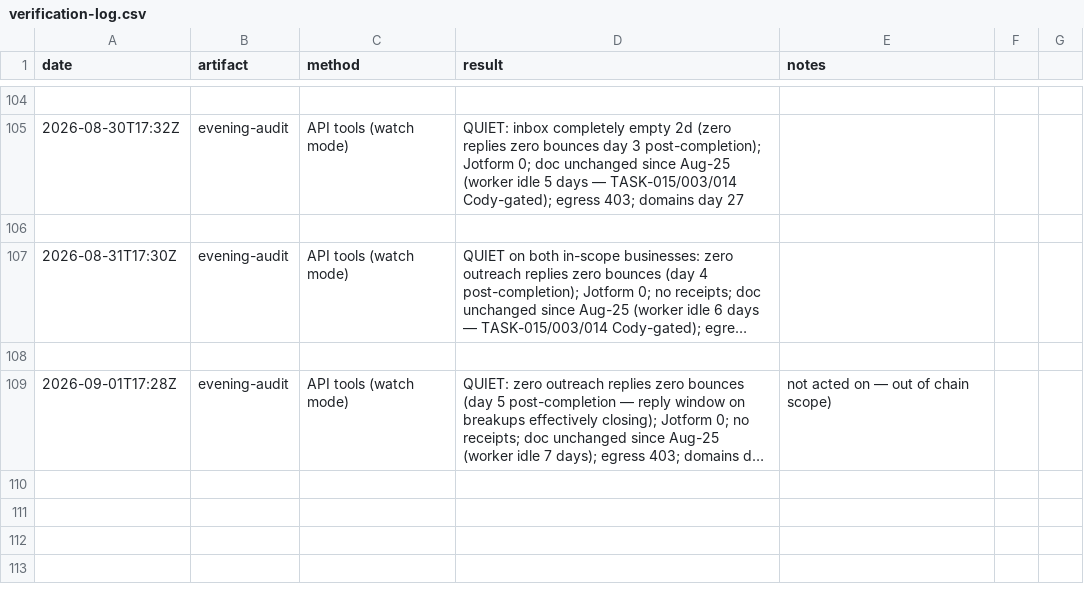
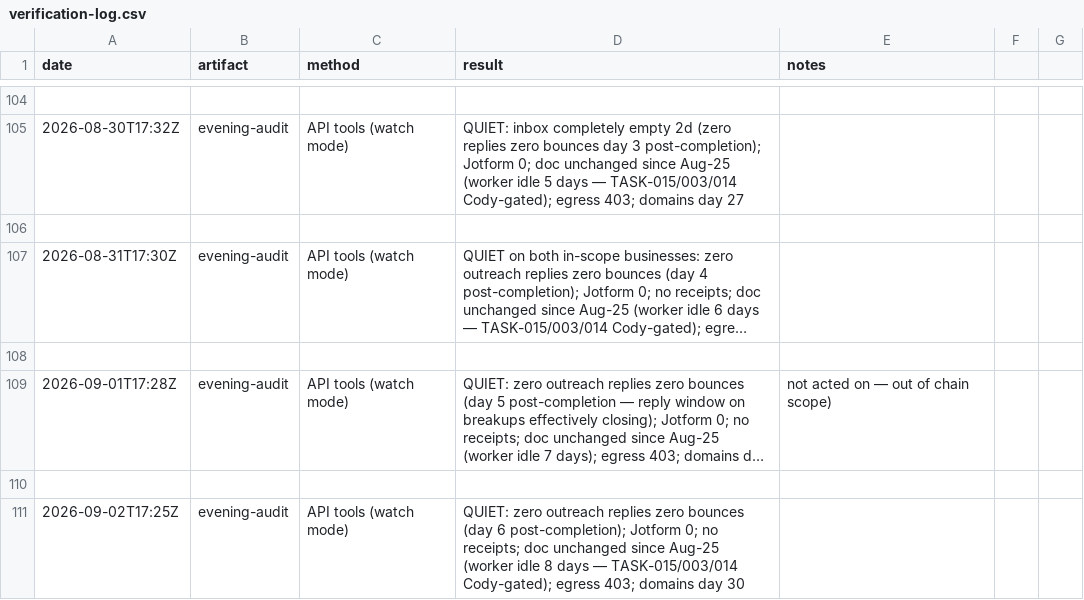
Before and after one commit to cmoney117/fb-marketplace-autoresponder, a CSV file: venture/07-automation/tracker/verification-log.csv, drawn as a sheet; only a part is shown, gaps mark what is left out; long unchanged cells end in …; the diff names each change by its address in the sheet, - before the commit and + after, or states it on an @@ line.

```diff
--- a/venture/07-automation/tracker/verification-log.csv
+++ b/venture/07-automation/tracker/verification-log.csv
+row 110: (empty)
+row 111: 2026-09-02T17:25Z | evening-audit | API tools (watch mode) | QUIET: zero outreach replies zero bounces (day 6 post-completion); Jotform 0; no receipts; doc unchanged since Aug-25 (worker idle 8 days — TASK-015/003/014 Cody-gated); egress 403; domains day 30
```
